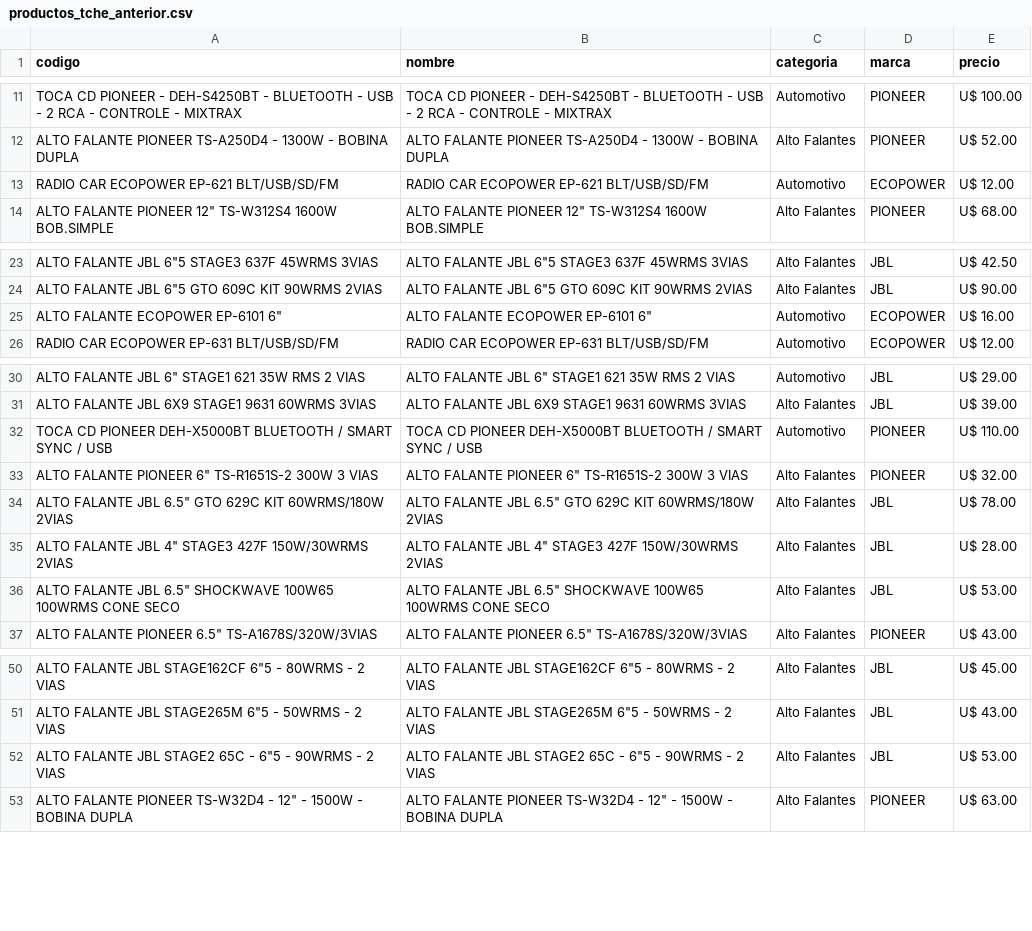
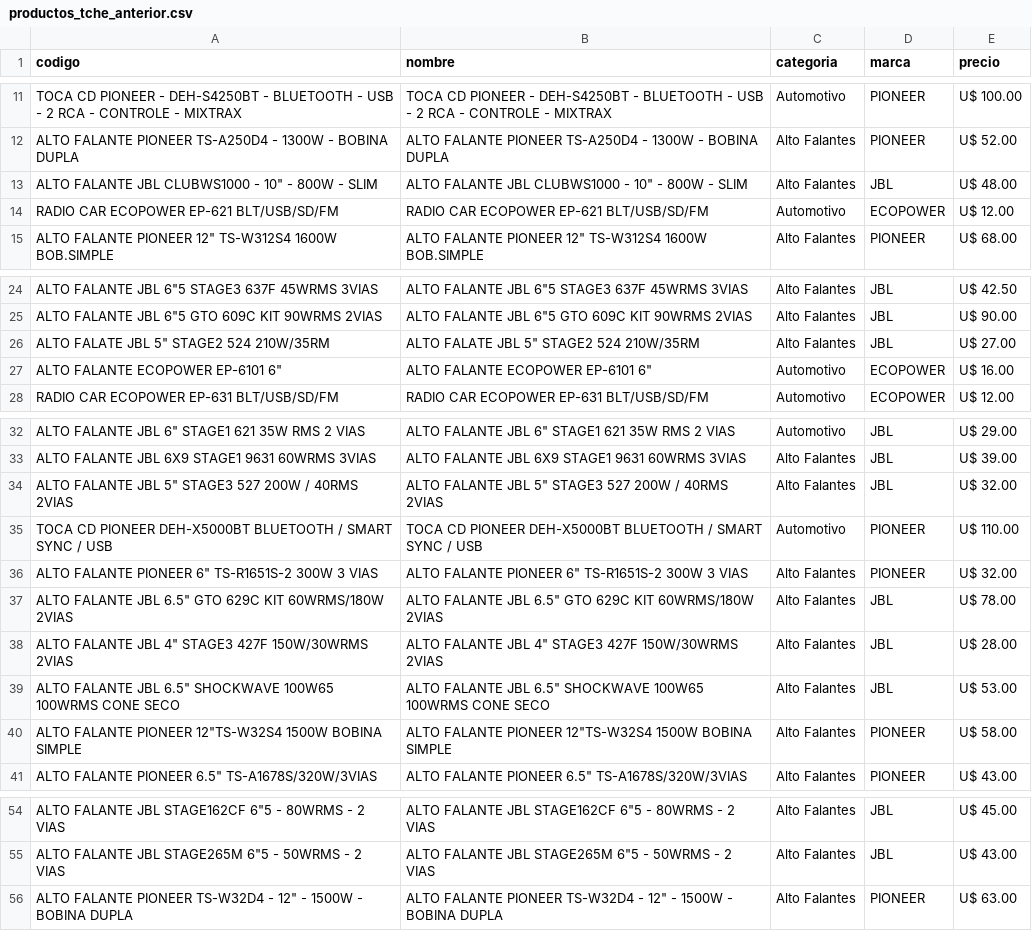
Before and after one commit to Gabrieluz1985/monitor-tcheloco, a CSV file: productos_tche_anterior.csv, drawn as a sheet; only a part is shown, gaps mark what is left out; removed rows and columns are numbered as before the commit, all else as after; the diff names each change by its address in the sheet, - before the commit and + after, or states it on an @@ line.

```diff
--- a/productos_tche_anterior.csv
+++ b/productos_tche_anterior.csv
+row 13: ALTO FALANTE JBL CLUBWS1000 - 10" - 800W - SLIM | ALTO FALANTE JBL CLUBWS1000 - 10" - 800W - SLIM | Alto Falantes | JBL | U$ 48.00
+row 26: ALTO FALATE JBL 5" STAGE2 524 210W/35RM | ALTO FALATE JBL 5" STAGE2 524 210W/35RM | Alto Falantes | JBL | U$ 27.00
+row 34: ALTO FALANTE JBL 5" STAGE3 527 200W / 40RMS 2VIAS | ALTO FALANTE JBL 5" STAGE3 527 200W / 40RMS 2VIAS | Alto Falantes | JBL | U$ 32.00
+row 40: ALTO FALANTE PIONEER 12"TS-W32S4 1500W BOBINA SIMPLE | ALTO FALANTE PIONEER 12"TS-W32S4 1500W BOBINA SIMPLE | Alto Falantes | PIONEER | U$ 58.00
-row 52: ALTO FALANTE JBL STAGE2 65C - 6"5 - 90WRMS - 2 VIAS | ALTO FALANTE JBL STAGE2 65C - 6"5 - 90WRMS - 2 VIAS | Alto Falantes | JBL | U$ 53.00
```
